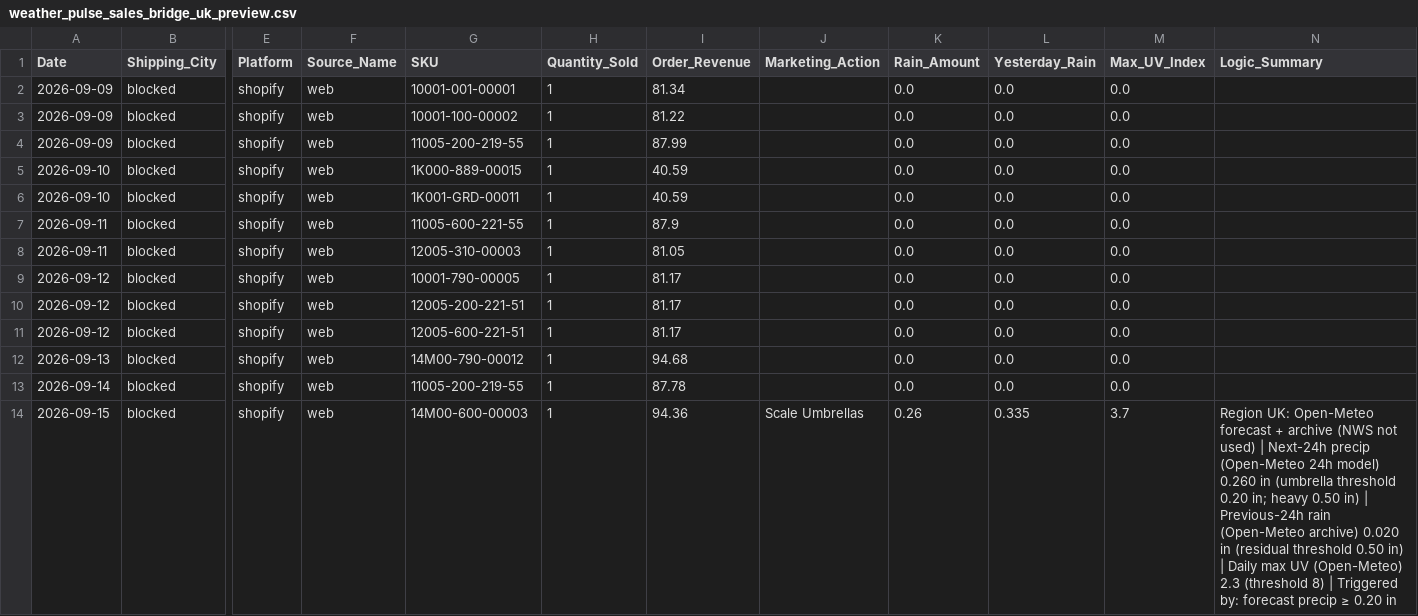
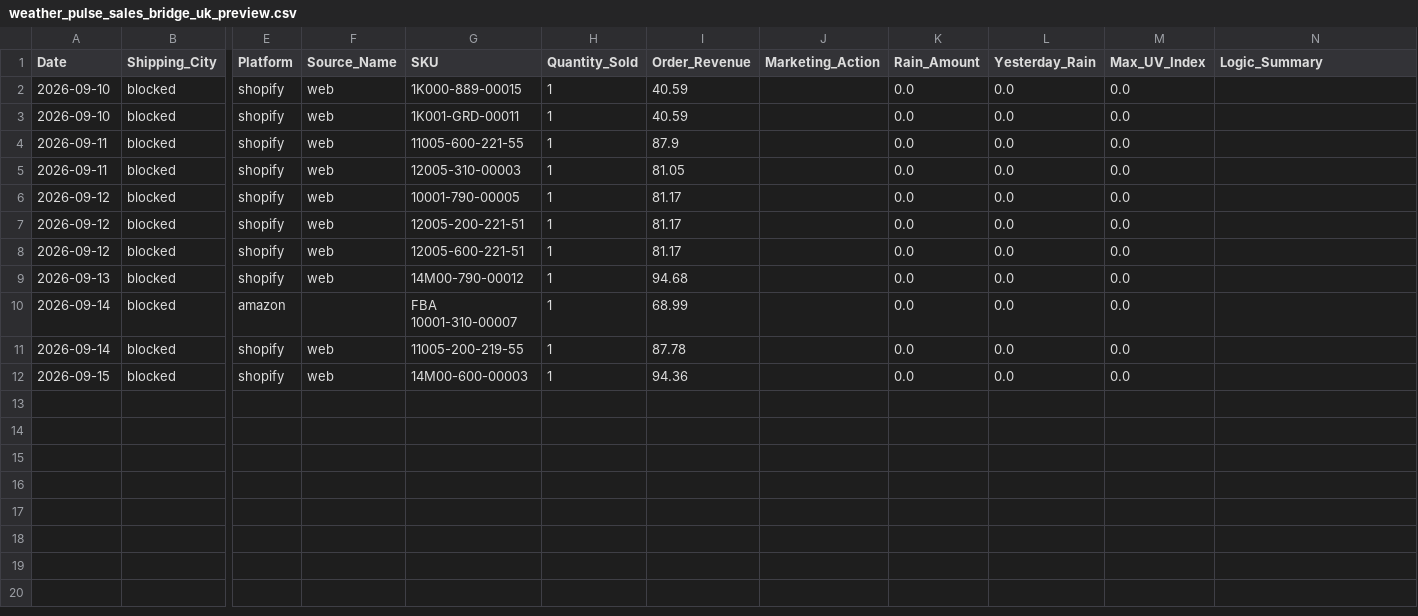
Before and after one commit to mg22mex/marketing-weather-engine, a CSV file: data/weather_pulse_sales_bridge_uk_preview.csv, drawn as a sheet; only a part is shown, gaps mark what is left out; removed rows and columns are numbered as before the commit, all else as after; rows hold the shown columns only; the diff names each change by its address in the sheet, - before the commit and + after, or states it on an @@ line.

```diff
--- a/data/weather_pulse_sales_bridge_uk_preview.csv
+++ b/data/weather_pulse_sales_bridge_uk_preview.csv
-row 2: 2026-09-09 | blocked | shopify | web | 10001-001-00001 | 1 | 81.34 |  | 0.0 | 0.0 | 0.0
-row 3: 2026-09-09 | blocked | shopify | web | 10001-100-00002 | 1 | 81.22 |  | 0.0 | 0.0 | 0.0
-row 4: 2026-09-09 | blocked | shopify | web | 11005-200-219-55 | 1 | 87.99 |  | 0.0 | 0.0 | 0.0
+row 10: 2026-09-14 | blocked | amazon |  | FBA 10001-310-00007 | 1 | 68.99 |  | 0.0 | 0.0 | 0.0
-J12 (Marketing_Action): Scale Umbrellas
+J12 (Marketing_Action): (empty)
-K12 (Rain_Amount): 0.26
+K12 (Rain_Amount): 0.0
-L12 (Yesterday_Rain): 0.335
+L12 (Yesterday_Rain): 0.0
-M12 (Max_UV_Index): 3.7
+M12 (Max_UV_Index): 0.0
-N12 (Logic_Summary): Region UK: Open-Meteo forecast + archive (NWS not used) | Next-24h precip (Open-Meteo 24h model) 0.260 in (umbrella threshold 0.20 in; heavy 0.50 in) | Previous-24h rain (Open-Meteo archive) 0.020 in (residual threshold 0.50 in) | Daily max UV (Open-Meteo) 2.3 (threshold 8) | Triggered by: forecast precip ≥ 0.20 in
+N12 (Logic_Summary): (empty)
```
Also changed, not shown: data/city_sales_overlay.csv, data/weather_pulse_sales_bridge_ca_preview.csv, 6 other files.
